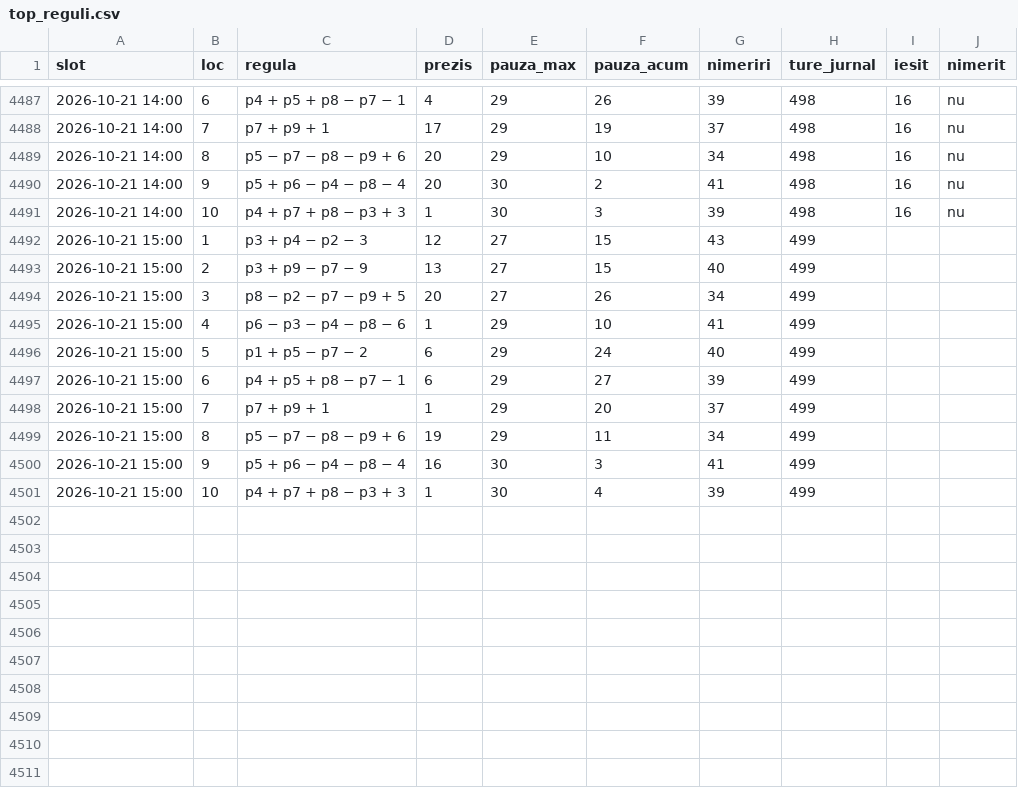
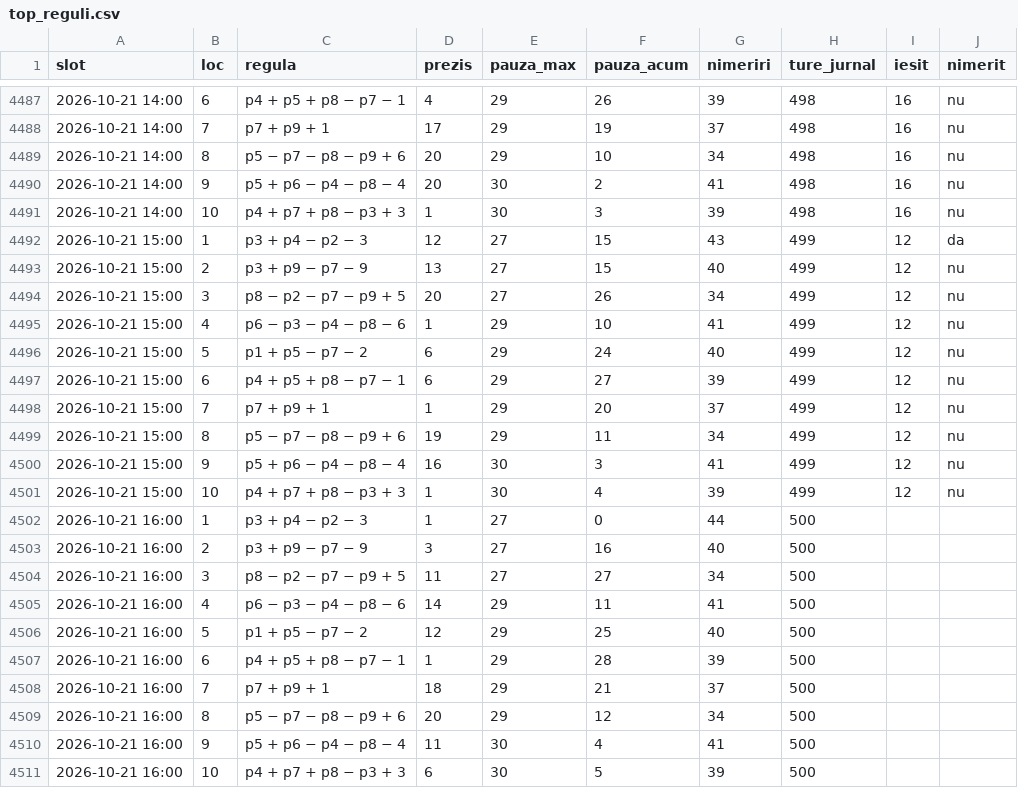
Before and after one commit to sabinski7/Predictor, a CSV file: top_reguli.csv, drawn as a sheet; only a part is shown, gaps mark what is left out.

```diff
--- a/top_reguli.csv
+++ b/top_reguli.csv
@@ -4491,11 +4491,21 @@ slot,loc,regula,prezis,pauza_max,pauza_acum,nimeriri,ture_jurnal,iesit,nimerit
 2026-10-21 14:00,10,p4 + p7 + p8 − p3 + 3,1,30,3,39,498,16,nu
-2026-10-21 15:00,1,p3 + p4 − p2 − 3,12,27,15,43,499,,
-2026-10-21 15:00,2,p3 + p9 − p7 − 9,13,27,15,40,499,,
-2026-10-21 15:00,3,p8 − p2 − p7 − p9 + 5,20,27,26,34,499,,
-2026-10-21 15:00,4,p6 − p3 − p4 − p8 − 6,1,29,10,41,499,,
-2026-10-21 15:00,5,p1 + p5 − p7 − 2,6,29,24,40,499,,
-2026-10-21 15:00,6,p4 + p5 + p8 − p7 − 1,6,29,27,39,499,,
-2026-10-21 15:00,7,p7 + p9 + 1,1,29,20,37,499,,
-2026-10-21 15:00,8,p5 − p7 − p8 − p9 + 6,19,29,11,34,499,,
-2026-10-21 15:00,9,p5 + p6 − p4 − p8 − 4,16,30,3,41,499,,
-2026-10-21 15:00,10,p4 + p7 + p8 − p3 + 3,1,30,4,39,499,,
+2026-10-21 15:00,1,p3 + p4 − p2 − 3,12,27,15,43,499,12,da
+2026-10-21 15:00,2,p3 + p9 − p7 − 9,13,27,15,40,499,12,nu
+2026-10-21 15:00,3,p8 − p2 − p7 − p9 + 5,20,27,26,34,499,12,nu
+2026-10-21 15:00,4,p6 − p3 − p4 − p8 − 6,1,29,10,41,499,12,nu
+2026-10-21 15:00,5,p1 + p5 − p7 − 2,6,29,24,40,499,12,nu
+2026-10-21 15:00,6,p4 + p5 + p8 − p7 − 1,6,29,27,39,499,12,nu
+2026-10-21 15:00,7,p7 + p9 + 1,1,29,20,37,499,12,nu
+2026-10-21 15:00,8,p5 − p7 − p8 − p9 + 6,19,29,11,34,499,12,nu
+2026-10-21 15:00,9,p5 + p6 − p4 − p8 − 4,16,30,3,41,499,12,nu
+2026-10-21 15:00,10,p4 + p7 + p8 − p3 + 3,1,30,4,39,499,12,nu
+2026-10-21 16:00,1,p3 + p4 − p2 − 3,1,27,0,44,500,,
+2026-10-21 16:00,2,p3 + p9 − p7 − 9,3,27,16,40,500,,
+2026-10-21 16:00,3,p8 − p2 − p7 − p9 + 5,11,27,27,34,500,,
+2026-10-21 16:00,4,p6 − p3 − p4 − p8 − 6,14,29,11,41,500,,
+2026-10-21 16:00,5,p1 + p5 − p7 − 2,12,29,25,40,500,,
+2026-10-21 16:00,6,p4 + p5 + p8 − p7 − 1,1,29,28,39,500,,
+2026-10-21 16:00,7,p7 + p9 + 1,18,29,21,37,500,,
+2026-10-21 16:00,8,p5 − p7 − p8 − p9 + 6,20,29,12,34,500,,
+2026-10-21 16:00,9,p5 + p6 − p4 − p8 − 4,11,30,4,41,500,,
+2026-10-21 16:00,10,p4 + p7 + p8 − p3 + 3,6,30,5,39,500,,
```
Also changed, not shown: combinatii.csv, history.csv, 1 other file.
